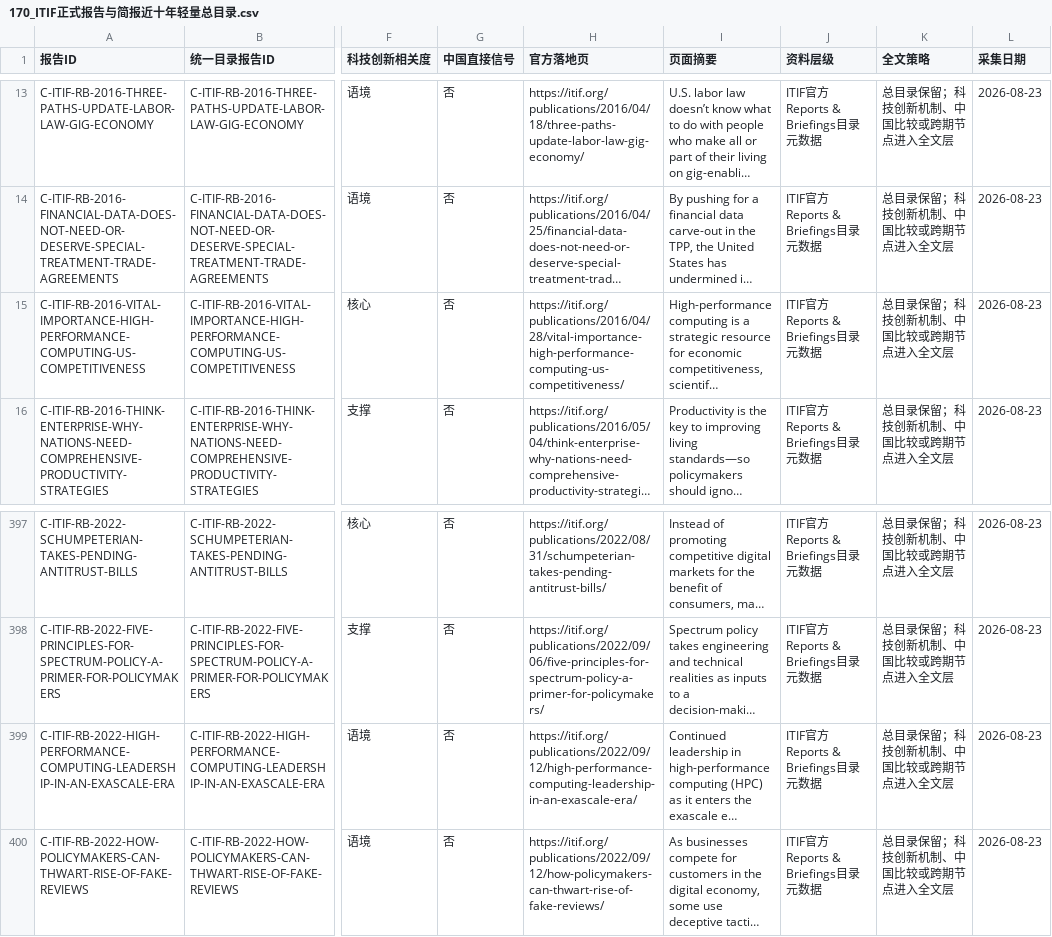
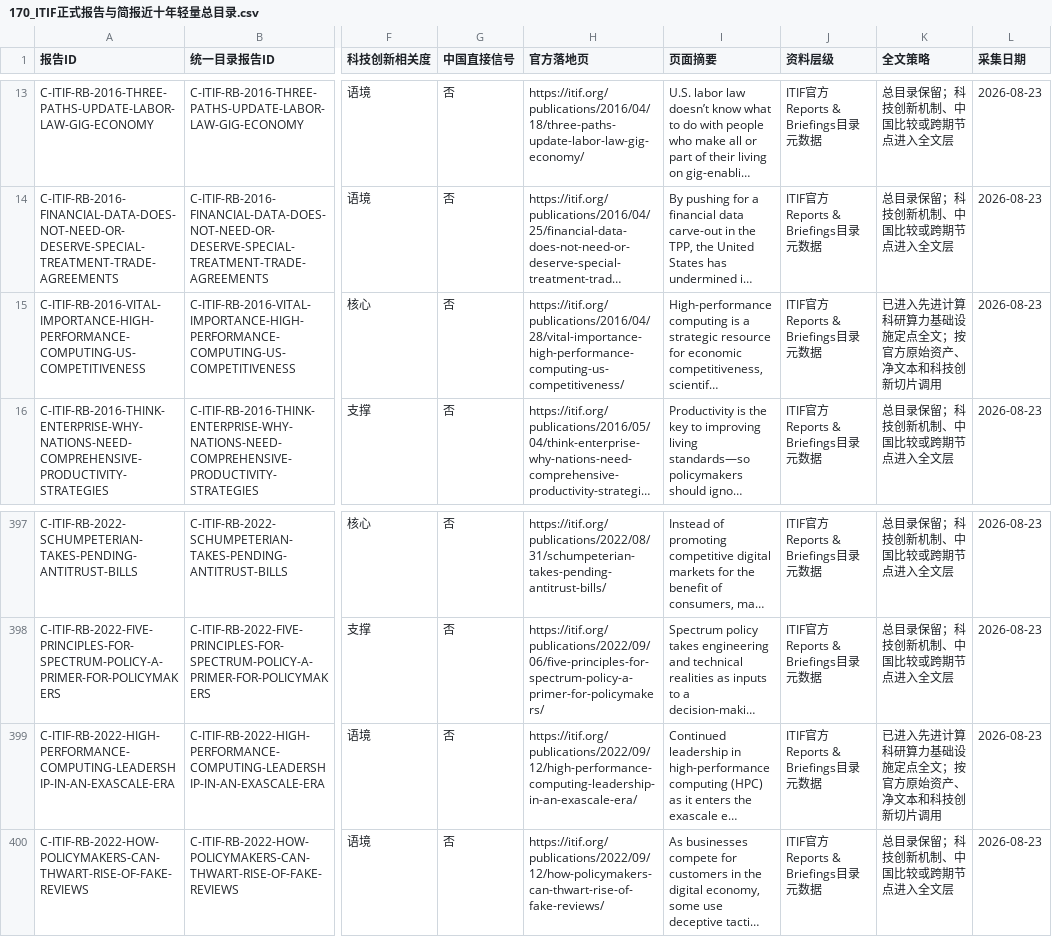
Before and after one commit to zhonghuaongteng/thinktank-report-archive, a CSV file: 国际主要科技智库观点演变_研判/170_ITIF正式报告与简报近十年轻量总目录.csv, drawn as a sheet; only a part is shown, gaps mark what is left out; long unchanged cells end in …; the diff names each change by its address in the sheet, - before the commit and + after, or states it on an @@ line.

```diff
--- a/国际主要科技智库观点演变_研判/170_ITIF正式报告与简报近十年轻量总目录.csv
+++ b/国际主要科技智库观点演变_研判/170_ITIF正式报告与简报近十年轻量总目录.csv
-K15 (全文策略): 总目录保留；科技创新机制、中国比较或跨期节点进入全文层
+K15 (全文策略): 已进入先进计算科研算力基础设施定点全文；按官方原始资产、净文本和科技创新切片调用
-K399 (全文策略): 总目录保留；科技创新机制、中国比较或跨期节点进入全文层
+K399 (全文策略): 已进入先进计算科研算力基础设施定点全文；按官方原始资产、净文本和科技创新切片调用
```
Also changed, not shown: 国际主要科技智库观点演变_研判/174_FAS报告与政策备忘录近十年轻量总目录.csv, 国际主要科技智库观点演变_研判/211_机构采集进度.csv, 26 other files.
